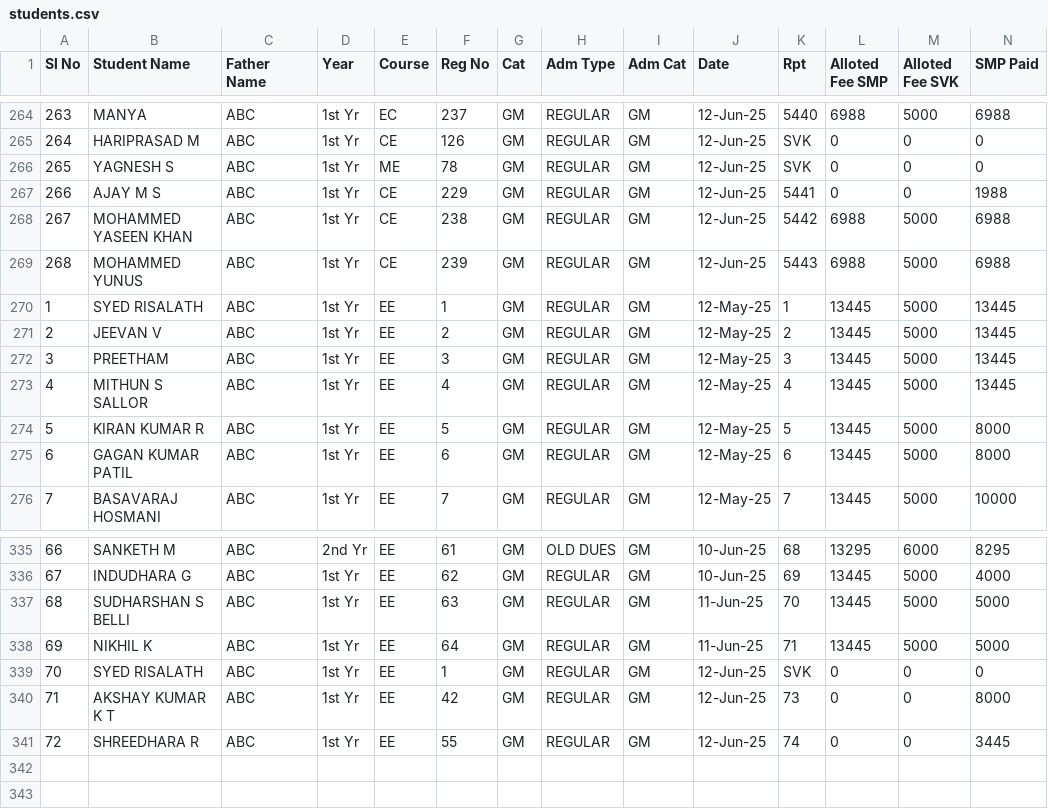
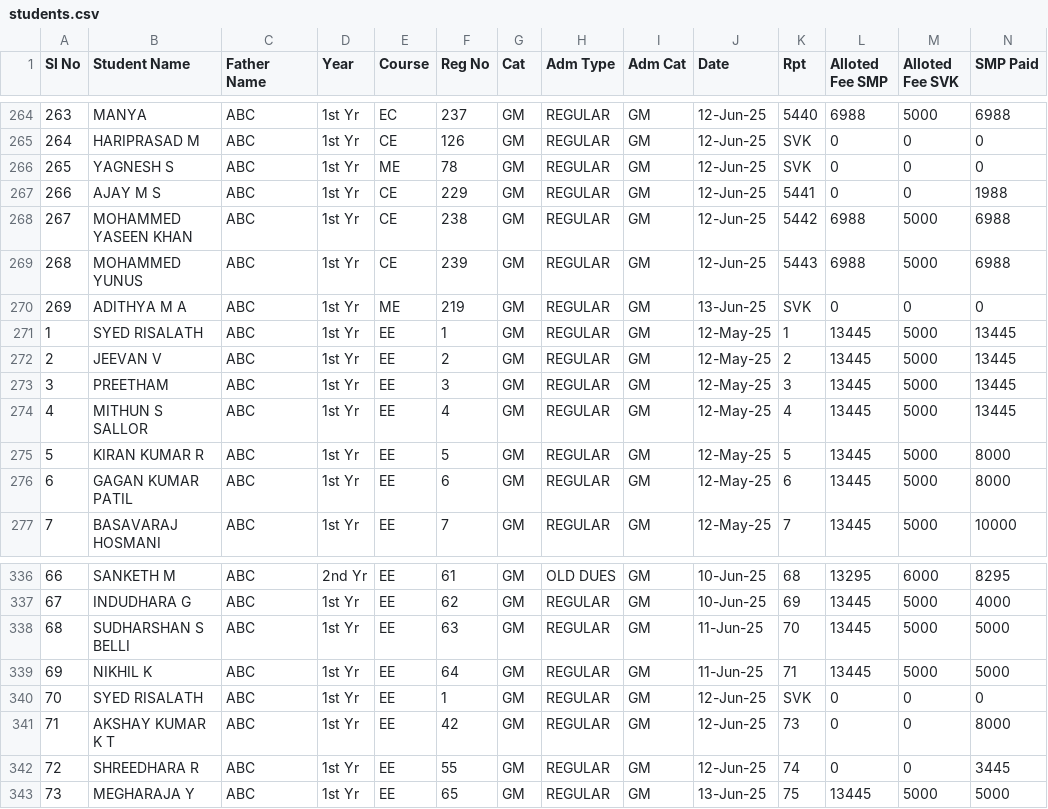
Before and after one commit to tejukargal/SMP-Admn-Stats_1-2025-26, a CSV file: students.csv, drawn as a sheet; only a part is shown, gaps mark what is left out; rows hold the shown columns only; the diff names each change by its address in the sheet, - before the commit and + after, or states it on an @@ line.

Commit message:
Add files via upload

```diff
--- a/students.csv
+++ b/students.csv
+row 270: 269 | ADITHYA M A | ABC | 1st Yr | ME | 219 | GM | REGULAR | GM | 13-Jun-25 | SVK | 0 | 0 | 0
+row 343: 73 | MEGHARAJA Y | ABC | 1st Yr | EE | 65 | GM | REGULAR | GM | 13-Jun-25 | 75 | 13445 | 5000 | 5000
```
